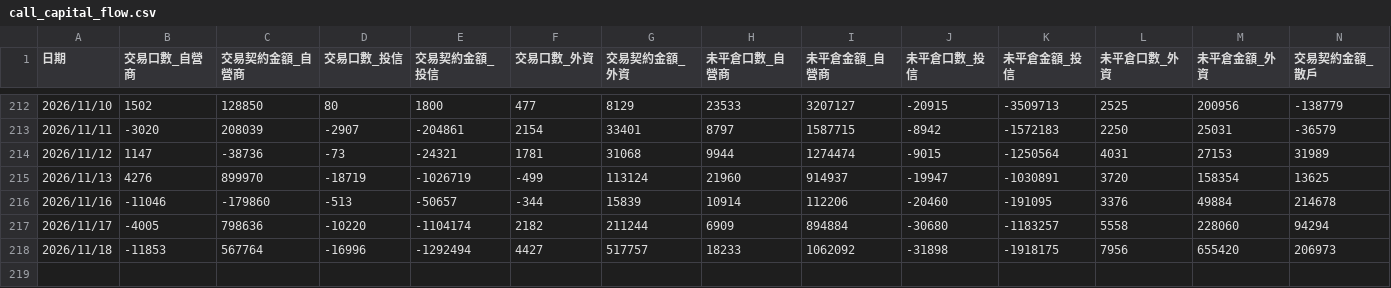
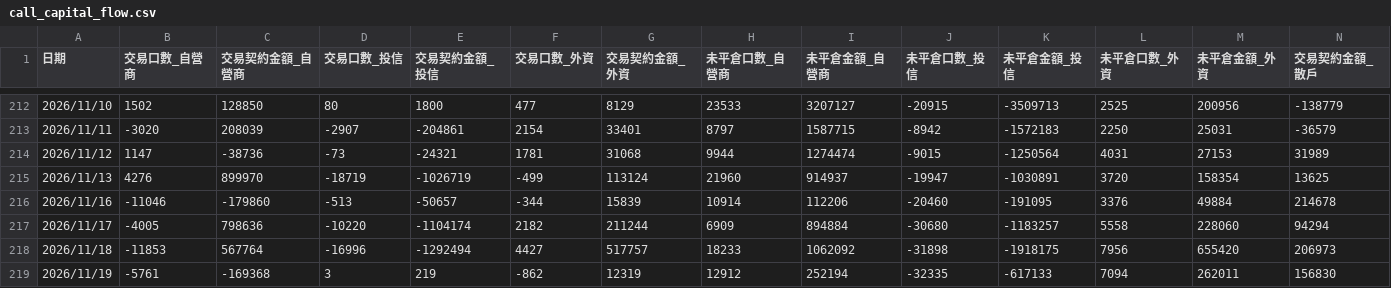
Before and after one commit to orson-chang/TW_Option_Futures_Update, a CSV file: call_capital_flow.csv, drawn as a sheet; only a part is shown, gaps mark what is left out; rows hold the shown columns only; the diff names each change by its address in the sheet, - before the commit and + after, or states it on an @@ line.

```diff
--- a/call_capital_flow.csv
+++ b/call_capital_flow.csv
+row 219: 2026/11/19 | -5761 | -169368 | 3 | 219 | -862 | 12319 | 12912 | 252194 | -32335 | -617133 | 7094 | 262011 | 156830
```
Also changed, not shown: put_capital_flow.csv, 2 other files.
